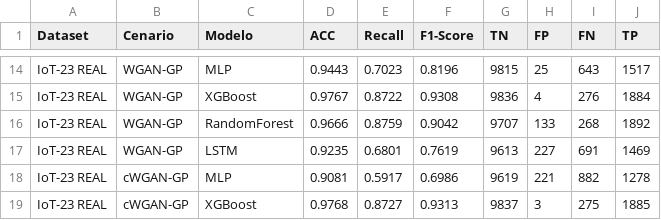
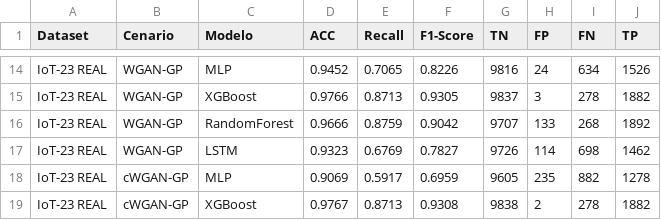
Before and after one commit to carlostojeiro/artigo_20260914, a CSV file: reproducao/resultados/resultados_iot23_real.csv, drawn as a sheet; only a part is shown, gaps mark what is left out; the diff covers the shown part only; the diff names each change by its address in the sheet, - before the commit and + after, or states it on an @@ line.

```diff
--- a/reproducao/resultados/resultados_iot23_real.csv
+++ b/reproducao/resultados/resultados_iot23_real.csv
-D14 (ACC): 0.9443
+D14 (ACC): 0.9452
-E14 (Recall): 0.7023
+E14 (Recall): 0.7065
-F14 (F1-Score): 0.8196
+F14 (F1-Score): 0.8226
-G14 (TN): 9815
+G14 (TN): 9816
-H14 (FP): 25
+H14 (FP): 24
-I14 (FN): 643
+I14 (FN): 634
-J14 (TP): 1517
+J14 (TP): 1526
-D15 (ACC): 0.9767
+D15 (ACC): 0.9766
-E15 (Recall): 0.8722
+E15 (Recall): 0.8713
-F15 (F1-Score): 0.9308
+F15 (F1-Score): 0.9305
-G15 (TN): 9836
+G15 (TN): 9837
-H15 (FP): 4
+H15 (FP): 3
-I15 (FN): 276
+I15 (FN): 278
-J15 (TP): 1884
+J15 (TP): 1882
-D17 (ACC): 0.9235
+D17 (ACC): 0.9323
-E17 (Recall): 0.6801
+E17 (Recall): 0.6769
-F17 (F1-Score): 0.7619
+F17 (F1-Score): 0.7827
-G17 (TN): 9613
+G17 (TN): 9726
-H17 (FP): 227
+H17 (FP): 114
-I17 (FN): 691
+I17 (FN): 698
-J17 (TP): 1469
+J17 (TP): 1462
-D18 (ACC): 0.9081
+D18 (ACC): 0.9069
-F18 (F1-Score): 0.6986
+F18 (F1-Score): 0.6959
-G18 (TN): 9619
+G18 (TN): 9605
-H18 (FP): 221
+H18 (FP): 235
-D19 (ACC): 0.9768
+D19 (ACC): 0.9767
-E19 (Recall): 0.8727
+E19 (Recall): 0.8713
-F19 (F1-Score): 0.9313
+F19 (F1-Score): 0.9308
-G19 (TN): 9837
+G19 (TN): 9838
-H19 (FP): 3
+H19 (FP): 2
-I19 (FN): 275
+I19 (FN): 278
-J19 (TP): 1885
+J19 (TP): 1882
```
Also changed, not shown: 63 edited cells elsewhere in this file, 11 other files.
